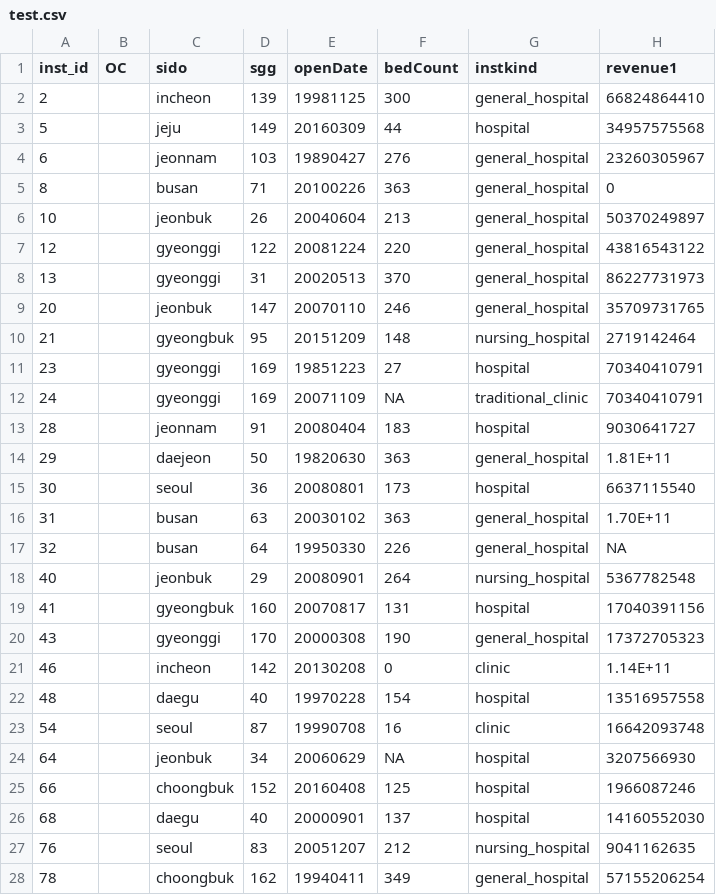
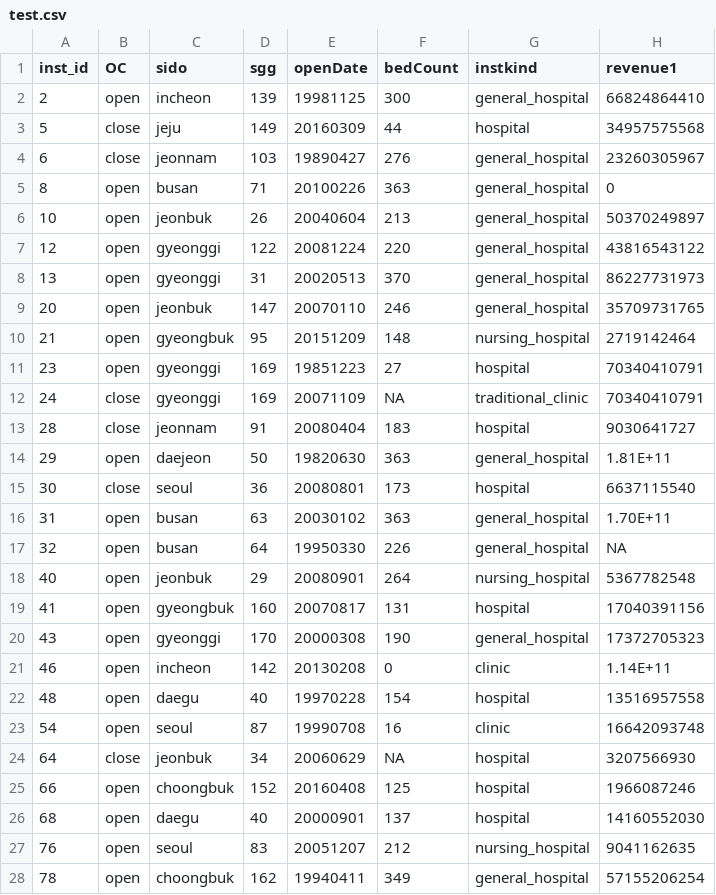
Before and after one commit to SwimmingHwang/hospital-opened-closed-classification, a CSV file: data/test.csv, drawn as a sheet; only a part is shown; the diff covers the shown part only; the diff names each change by its address in the sheet, - before the commit and + after, or states it on an @@ line.

```diff
--- a/data/test.csv
+++ b/data/test.csv
-B2 (OC): (empty)
+B2 (OC): open
-B3:B4 (OC): (empty)
+B3:B4 (OC): close
-B5:B11 (OC): (empty)
+B5:B11 (OC): open
-B12:B13 (OC): (empty)
+B12:B13 (OC): close
-B14 (OC): (empty)
+B14 (OC): open
-B15 (OC): (empty)
+B15 (OC): close
-B16:B23 (OC): (empty)
+B16:B23 (OC): open
-B24 (OC): (empty)
+B24 (OC): close
-B25:B28 (OC): (empty)
+B25:B28 (OC): open
```
Also changed, not shown: 100 edited cells elsewhere in this file, 5 other files.
